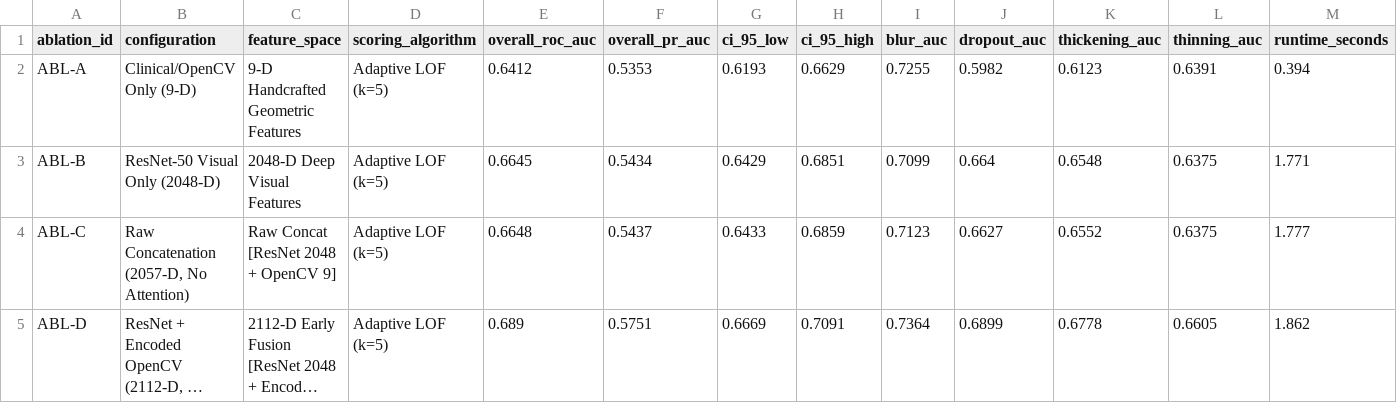
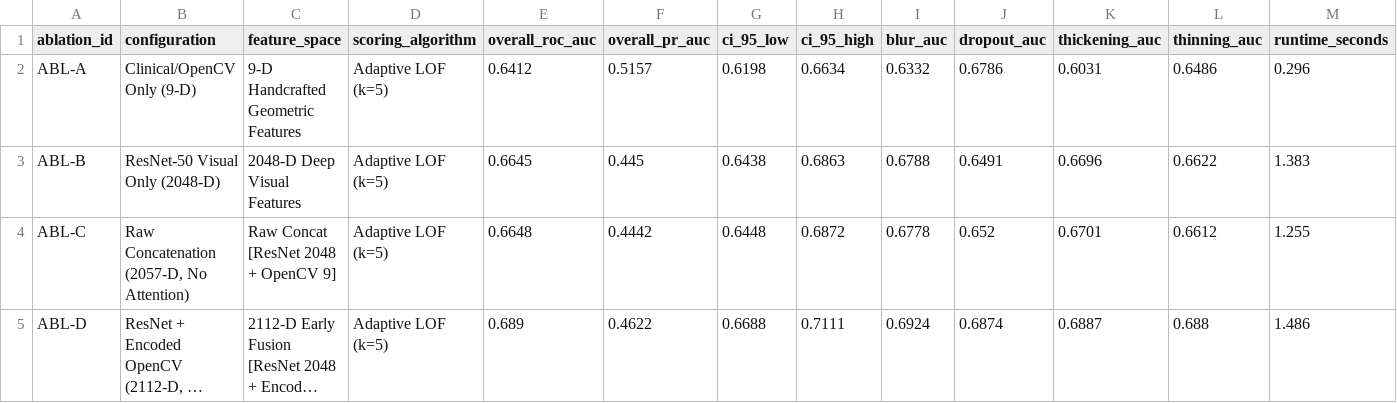
Before and after one commit to ishan-saj/dysgraphia-screening, a CSV file: results/ablation/ablation_metrics.csv, drawn as a sheet; only a part is shown; long unchanged cells end in …; the diff covers the shown part only; the diff names each change by its address in the sheet, - before the commit and + after, or states it on an @@ line.

```diff
--- a/results/ablation/ablation_metrics.csv
+++ b/results/ablation/ablation_metrics.csv
-F2 (overall_pr_auc): 0.5353
+F2 (overall_pr_auc): 0.5157
-G2 (ci_95_low): 0.6193
+G2 (ci_95_low): 0.6198
-H2 (ci_95_high): 0.6629
+H2 (ci_95_high): 0.6634
-I2 (blur_auc): 0.7255
+I2 (blur_auc): 0.6332
-J2 (dropout_auc): 0.5982
+J2 (dropout_auc): 0.6786
-K2 (thickening_auc): 0.6123
+K2 (thickening_auc): 0.6031
-L2 (thinning_auc): 0.6391
+L2 (thinning_auc): 0.6486
-M2 (runtime_seconds): 0.394
+M2 (runtime_seconds): 0.296
-F3 (overall_pr_auc): 0.5434
+F3 (overall_pr_auc): 0.445
-G3 (ci_95_low): 0.6429
+G3 (ci_95_low): 0.6438
-H3 (ci_95_high): 0.6851
+H3 (ci_95_high): 0.6863
-I3 (blur_auc): 0.7099
+I3 (blur_auc): 0.6788
-J3 (dropout_auc): 0.664
+J3 (dropout_auc): 0.6491
-K3 (thickening_auc): 0.6548
+K3 (thickening_auc): 0.6696
-L3 (thinning_auc): 0.6375
+L3 (thinning_auc): 0.6622
-M3 (runtime_seconds): 1.771
+M3 (runtime_seconds): 1.383
-F4 (overall_pr_auc): 0.5437
+F4 (overall_pr_auc): 0.4442
-G4 (ci_95_low): 0.6433
+G4 (ci_95_low): 0.6448
-H4 (ci_95_high): 0.6859
+H4 (ci_95_high): 0.6872
-I4 (blur_auc): 0.7123
+I4 (blur_auc): 0.6778
-J4 (dropout_auc): 0.6627
+J4 (dropout_auc): 0.652
-K4 (thickening_auc): 0.6552
+K4 (thickening_auc): 0.6701
-L4 (thinning_auc): 0.6375
+L4 (thinning_auc): 0.6612
-M4 (runtime_seconds): 1.777
+M4 (runtime_seconds): 1.255
-F5 (overall_pr_auc): 0.5751
+F5 (overall_pr_auc): 0.4622
-G5 (ci_95_low): 0.6669
+G5 (ci_95_low): 0.6688
-H5 (ci_95_high): 0.7091
+H5 (ci_95_high): 0.7111
-I5 (blur_auc): 0.7364
+I5 (blur_auc): 0.6924
-J5 (dropout_auc): 0.6899
+J5 (dropout_auc): 0.6874
-K5 (thickening_auc): 0.6778
+K5 (thickening_auc): 0.6887
-L5 (thinning_auc): 0.6605
+L5 (thinning_auc): 0.688
-M5 (runtime_seconds): 1.862
+M5 (runtime_seconds): 1.486
```
Also changed, not shown: 32 edited cells elsewhere in this file, results/repeatability/multi_seed_metrics.csv, 6 other files.
